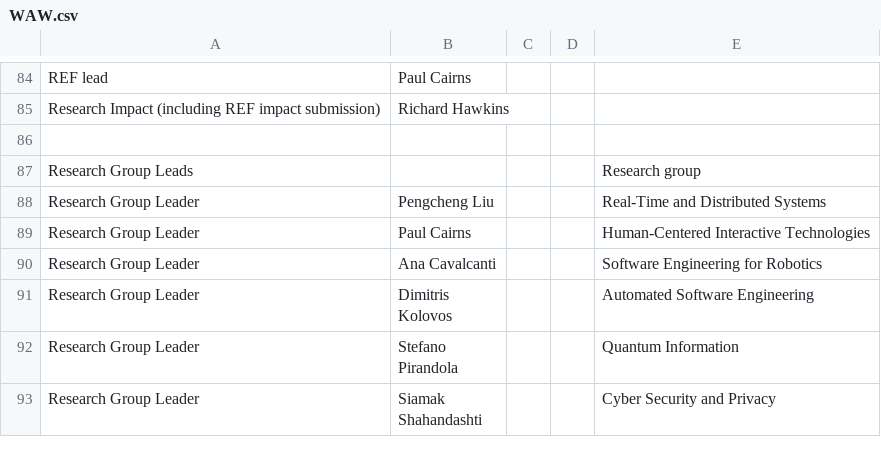
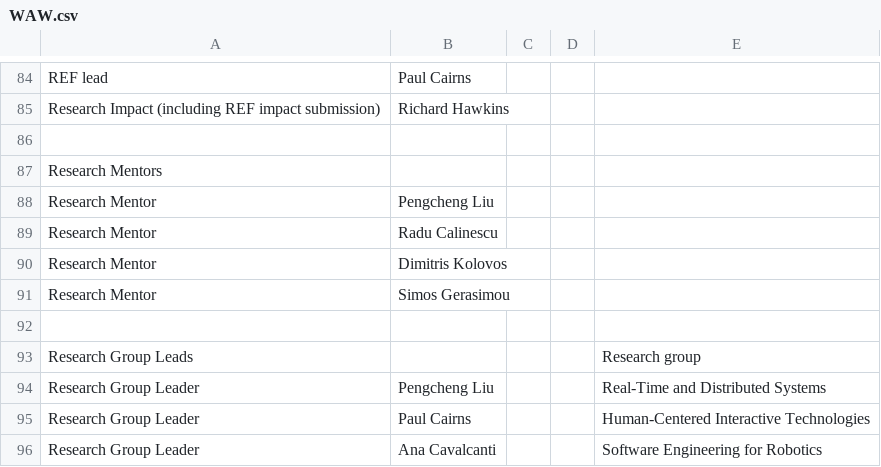
Before and after one commit to IainBate/workload-model, a CSV file: data/WAW.csv, drawn as a sheet; only a part is shown, gaps mark what is left out; the shorter side is filled out with more unchanged rows.

Commit message:
chore: auto-commit before tool use at 2026-08-18 08:13:55

```diff
--- a/data/WAW.csv
+++ b/data/WAW.csv
@@ -86,2 +86,8 @@ Research Impact (including REF impact submission),Richard Hawkins,,,
 ,,,,
+Research Mentors,,,,
+Research Mentor,Pengcheng Liu,,,
+Research Mentor,Radu Calinescu,,,
+Research Mentor,Dimitris Kolovos,,,
+Research Mentor,Simos Gerasimou,,,
+,,,,
 Research Group Leads,,,,Research group
```
